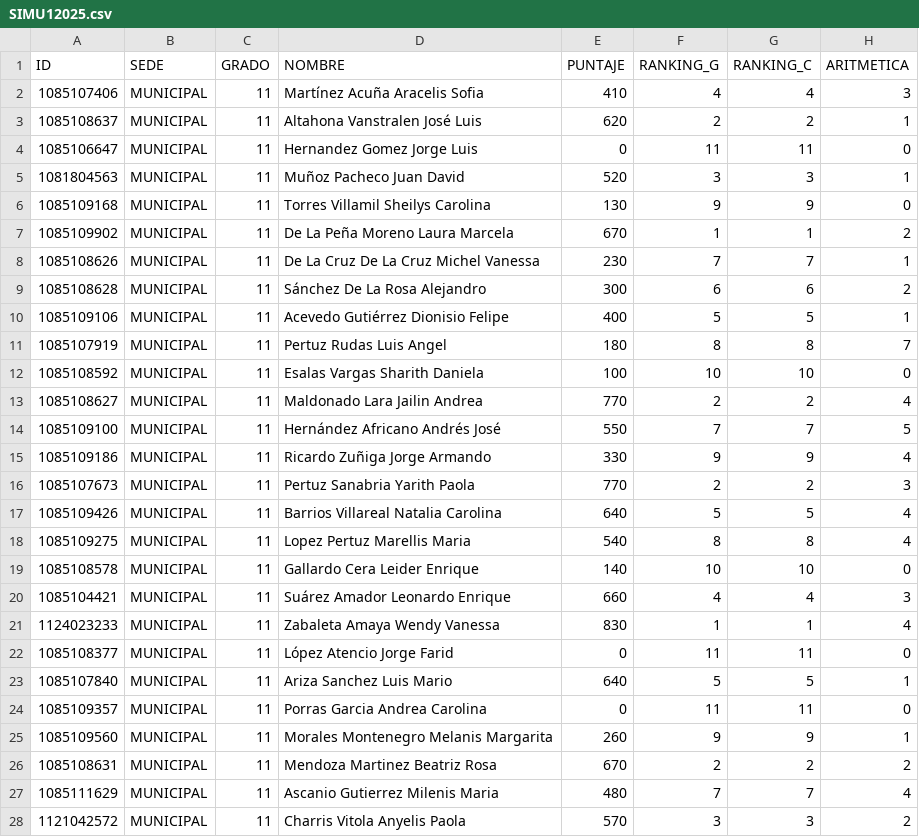
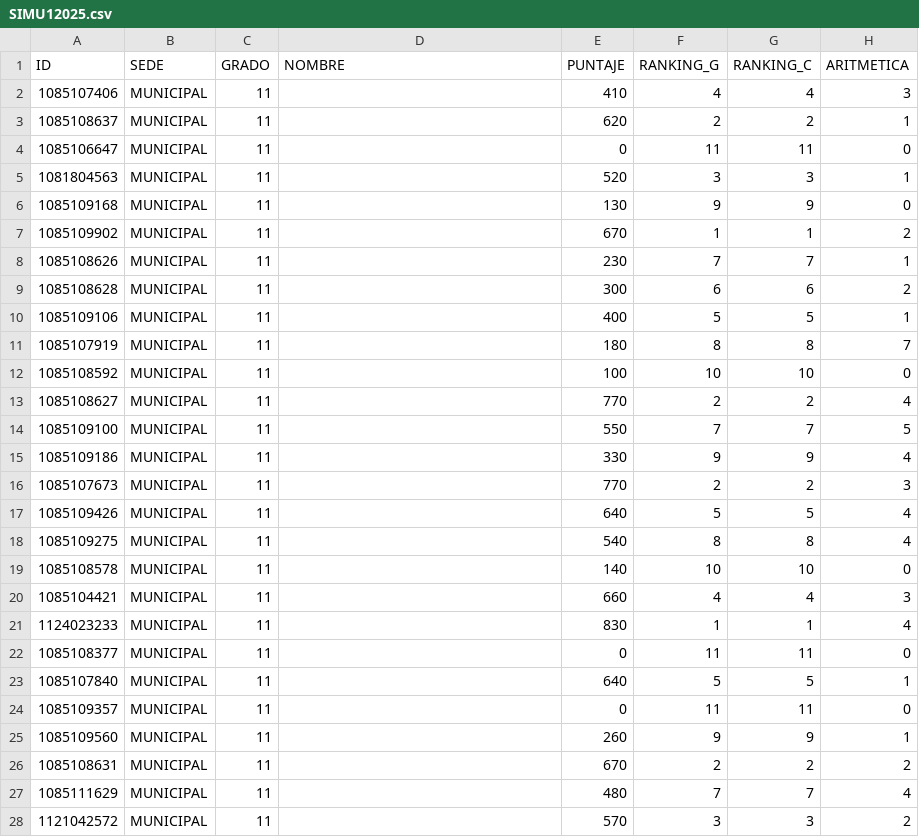
Before and after one commit to EncisoMath/ResultadosRoque, a CSV file: Datos/SIMU12025.csv, drawn as a sheet; only a part is shown; the diff covers the shown part only; the diff names each change by its address in the sheet, - before the commit and + after, or states it on an @@ line.

Commit message:
Updated files

```diff
--- a/Datos/SIMU12025.csv
+++ b/Datos/SIMU12025.csv
-D2 (NOMBRE): Martínez Acuña Aracelis Sofia
+D2 (NOMBRE): (empty)
-D3 (NOMBRE): Altahona Vanstralen José Luis
+D3 (NOMBRE): (empty)
-D4 (NOMBRE): Hernandez Gomez Jorge Luis
+D4 (NOMBRE): (empty)
-D5 (NOMBRE): Muñoz Pacheco Juan David
+D5 (NOMBRE): (empty)
-D6 (NOMBRE): Torres Villamil Sheilys Carolina
+D6 (NOMBRE): (empty)
-D7 (NOMBRE): De La Peña Moreno Laura Marcela
+D7 (NOMBRE): (empty)
-D8 (NOMBRE): De La Cruz De La Cruz Michel Vanessa
+D8 (NOMBRE): (empty)
-D9 (NOMBRE): Sánchez De La Rosa Alejandro
+D9 (NOMBRE): (empty)
-D10 (NOMBRE): Acevedo Gutiérrez Dionisio Felipe
+D10 (NOMBRE): (empty)
-D11 (NOMBRE): Pertuz Rudas Luis Angel
+D11 (NOMBRE): (empty)
-D12 (NOMBRE): Esalas Vargas Sharith Daniela
+D12 (NOMBRE): (empty)
-D13 (NOMBRE): Maldonado Lara Jailin Andrea
+D13 (NOMBRE): (empty)
-D14 (NOMBRE): Hernández Africano Andrés José
+D14 (NOMBRE): (empty)
-D15 (NOMBRE): Ricardo Zuñiga Jorge Armando
+D15 (NOMBRE): (empty)
-D16 (NOMBRE): Pertuz Sanabria Yarith Paola
+D16 (NOMBRE): (empty)
-D17 (NOMBRE): Barrios Villareal Natalia Carolina
+D17 (NOMBRE): (empty)
-D18 (NOMBRE): Lopez Pertuz Marellis Maria
+D18 (NOMBRE): (empty)
-D19 (NOMBRE): Gallardo Cera Leider Enrique
+D19 (NOMBRE): (empty)
-D20 (NOMBRE): Suárez Amador Leonardo Enrique
+D20 (NOMBRE): (empty)
-D21 (NOMBRE): Zabaleta Amaya Wendy Vanessa
+D21 (NOMBRE): (empty)
-D22 (NOMBRE): López Atencio Jorge Farid
+D22 (NOMBRE): (empty)
-D23 (NOMBRE): Ariza Sanchez Luis Mario
+D23 (NOMBRE): (empty)
-D24 (NOMBRE): Porras Garcia Andrea Carolina
+D24 (NOMBRE): (empty)
-D25 (NOMBRE): Morales Montenegro Melanis Margarita
+D25 (NOMBRE): (empty)
-D26 (NOMBRE): Mendoza Martinez Beatriz Rosa
+D26 (NOMBRE): (empty)
-D27 (NOMBRE): Ascanio Gutierrez Milenis Maria
+D27 (NOMBRE): (empty)
-D28 (NOMBRE): Charris Vitola Anyelis Paola
+D28 (NOMBRE): (empty)
```
Also changed, not shown: 46 edited cells elsewhere in this file.
